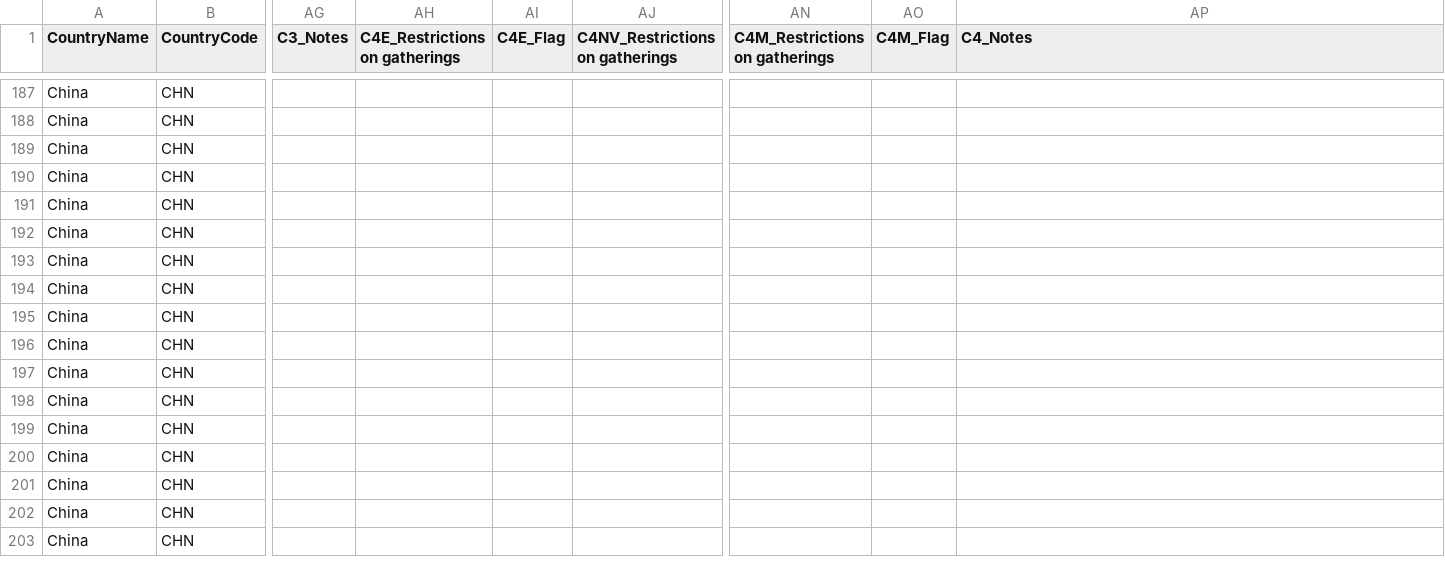
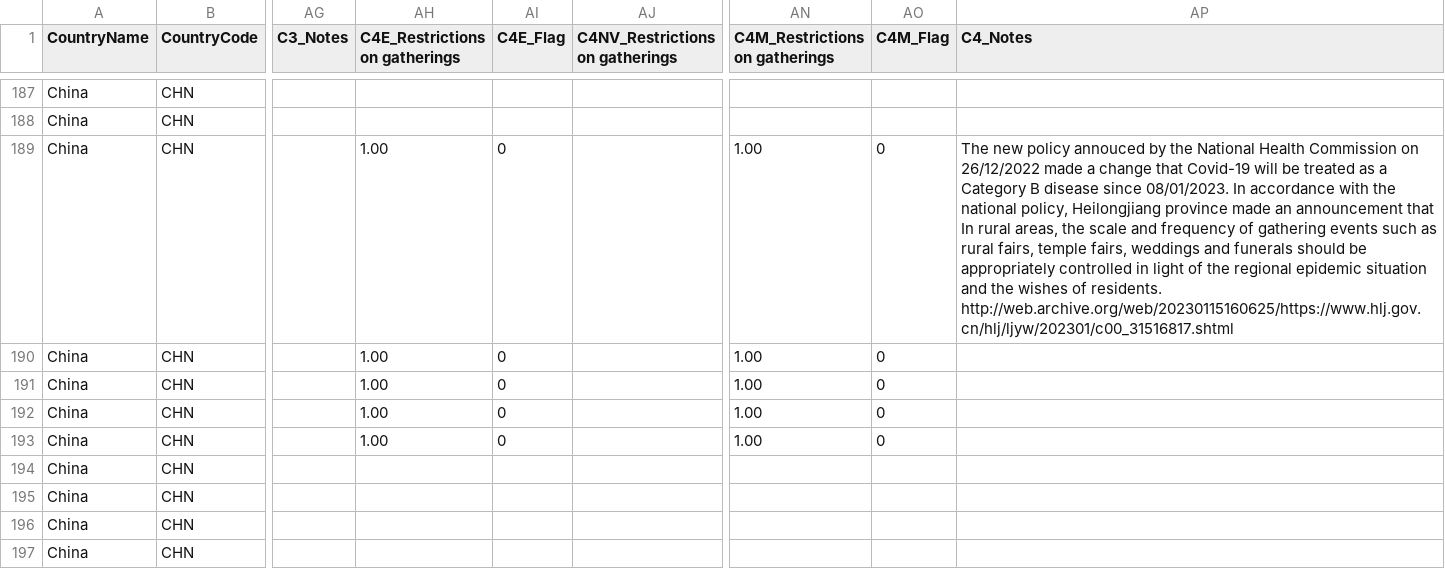
Before and after one commit to QiuXiangyu-Ben/covid-policy-tracker, a CSV file: data/China/OxCGRT_CHN_differentiated_withnotes_2023.csv, drawn as a sheet; only a part is shown, gaps mark what is left out; the shorter side is filled out with more unchanged rows; the diff names each change by its address in the sheet, - before the commit and + after, or states it on an @@ line.

```diff
--- a/data/China/OxCGRT_CHN_differentiated_withnotes_2023.csv
+++ b/data/China/OxCGRT_CHN_differentiated_withnotes_2023.csv
-AH189:AH193 (C4E_Restrictions on gatherings): (empty)
+AH189:AH193 (C4E_Restrictions on gatherings): 1.00
-AI189:AI193 (C4E_Flag): (empty)
+AI189:AI193 (C4E_Flag): 0
-AN189:AN193 (C4M_Restrictions on gatherings): (empty)
+AN189:AN193 (C4M_Restrictions on gatherings): 1.00
-AO189:AO193 (C4M_Flag): (empty)
+AO189:AO193 (C4M_Flag): 0
-AP189 (C4_Notes): (empty)
+AP189 (C4_Notes): The new policy annouced by the National Health Commission on 26/12/2022 made a change that Covid-19 will be treated as a Category B disease since 08/01/2023. In accordance with the national policy, Heilongjiang province made an announcement that In rural areas, the scale and frequency of gathering events such as rural fairs, temple fairs, weddings and funerals should be appropriately controlled in light of the regional epidemic situation and the wishes of residents. http://web.archive.org/web/20230115160625/https://www.hlj.gov.cn/hlj/ljyw/202301/c00_31516817.shtml
```
Also changed, not shown: 9 other files.
